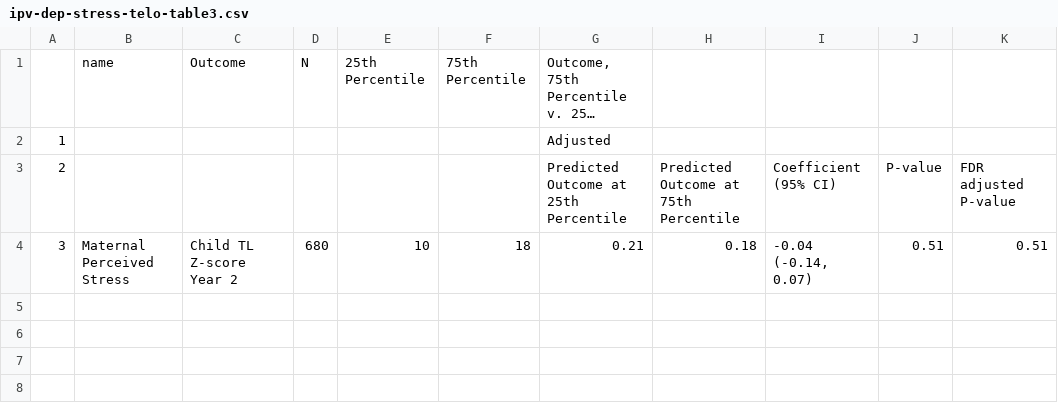
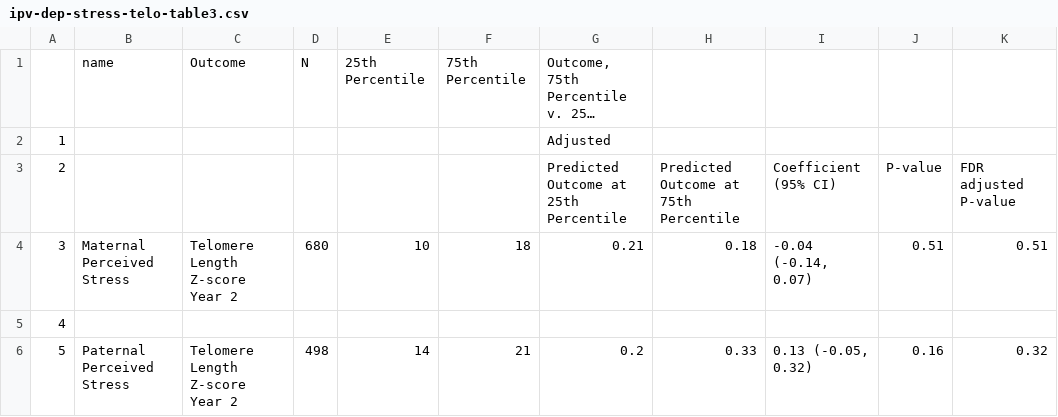
Before and after one commit to zbutzin/ipv-dep-stress-telo, a CSV file: tables/ipv-dep-stress-telo-table3.csv, drawn as a sheet; long unchanged cells end in ….

```diff
--- a/tables/ipv-dep-stress-telo-table3.csv
+++ b/tables/ipv-dep-stress-telo-table3.csv
@@ -3,2 +3,4 @@
 "2"," "," "," "," "," ","Predicted Outcome at 25th Percentile","Predicted Outcome at 75th Percentile","Coefficient (95% CI)","P-value","FDR adjusted P-value"
-"3","Maternal Perceived Stress","Child TL Z-score Year 2","680","10","18","0.21","0.18","-0.04 (-0.14, 0.07)","0.51","0.51"
+"3","Maternal Perceived Stress","Telomere Length Z-score Year 2","680","10","18","0.21","0.18","-0.04 (-0.14, 0.07)","0.51","0.51"
+"4","","","","","","","","","",""
+"5","Paternal Perceived Stress","Telomere Length Z-score Year 2","498","14","21","0.2","0.33","0.13 (-0.05, 0.32)","0.16","0.32"
```
Also changed, not shown: tables/ipv-dep-stress-telo-table1.csv, tables/ipv-dep-stress-telo-table2.csv, 4 other files.
